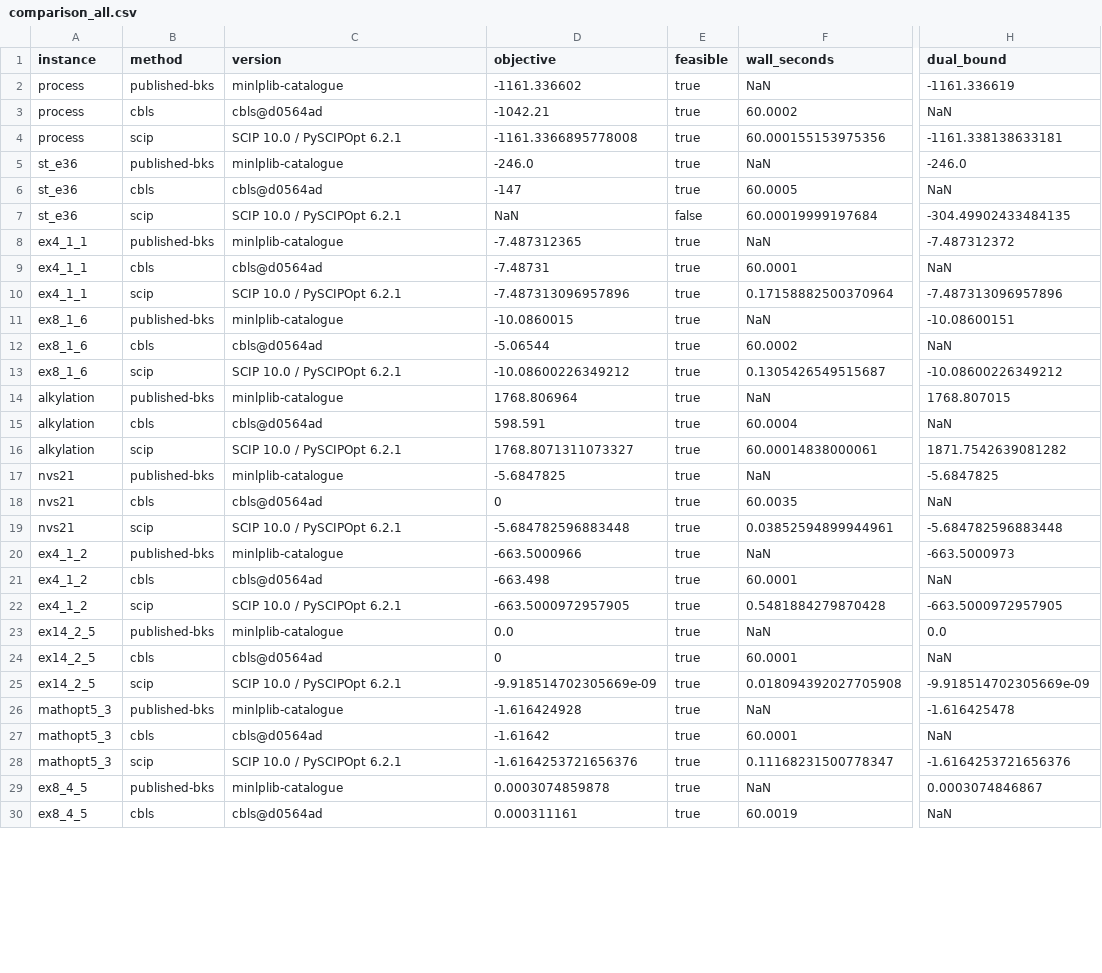
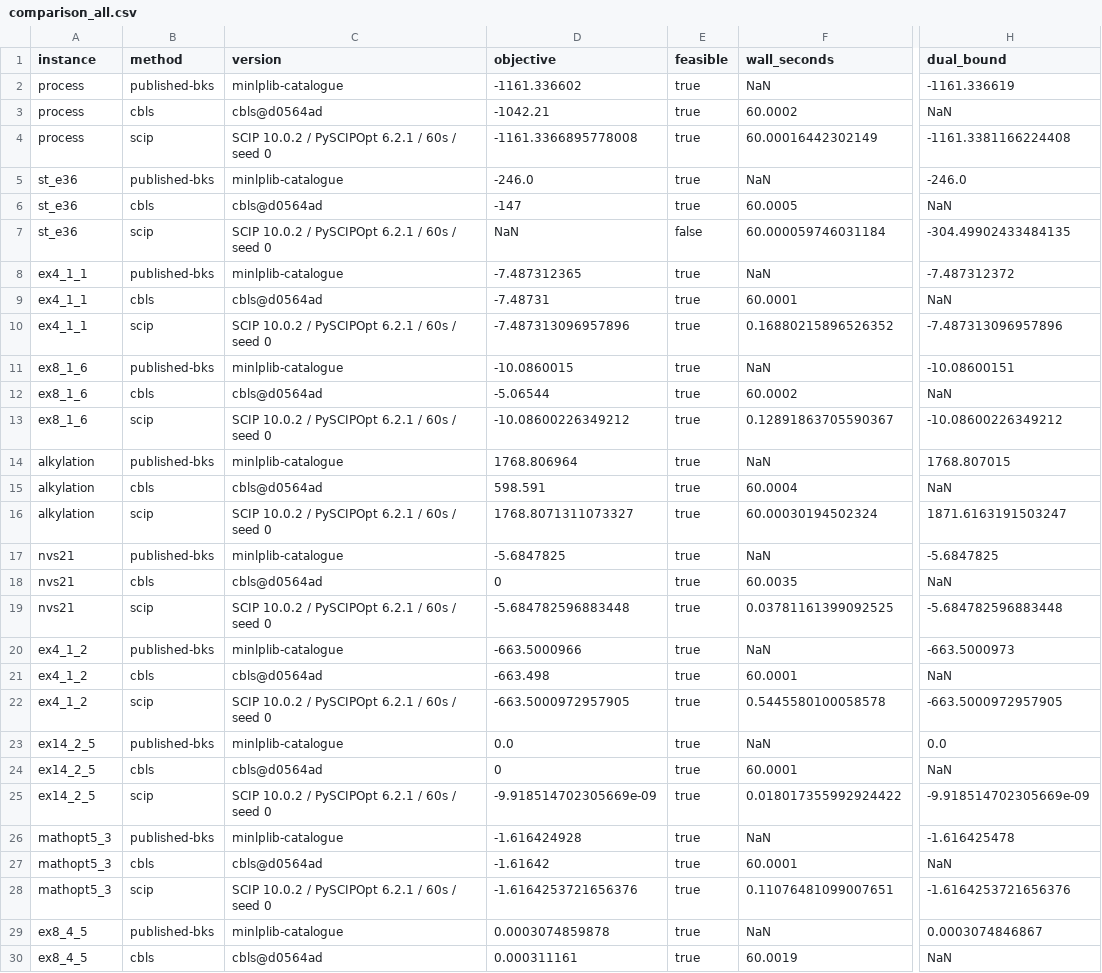
Before and after one commit to spoorendonk/cbls, a CSV file: benchmarks/instances/minlplib/comparison_all.csv, drawn as a sheet; only a part is shown, gaps mark what is left out; the diff covers the shown part only; the diff names each change by its address in the sheet, - before the commit and + after, or states it on an @@ line.

```diff
--- a/benchmarks/instances/minlplib/comparison_all.csv
+++ b/benchmarks/instances/minlplib/comparison_all.csv
-C4 (version): SCIP 10.0 / PySCIPOpt 6.2.1
+C4 (version): SCIP 10.0.2 / PySCIPOpt 6.2.1 / 60s / seed 0
-F4 (wall_seconds): 60.000155153975356
+F4 (wall_seconds): 60.00016442302149
-H4 (dual_bound): -1161.338138633181
+H4 (dual_bound): -1161.3381166224408
-C7 (version): SCIP 10.0 / PySCIPOpt 6.2.1
+C7 (version): SCIP 10.0.2 / PySCIPOpt 6.2.1 / 60s / seed 0
-F7 (wall_seconds): 60.00019999197684
+F7 (wall_seconds): 60.000059746031184
-C10 (version): SCIP 10.0 / PySCIPOpt 6.2.1
+C10 (version): SCIP 10.0.2 / PySCIPOpt 6.2.1 / 60s / seed 0
-F10 (wall_seconds): 0.17158882500370964
+F10 (wall_seconds): 0.16880215896526352
-C13 (version): SCIP 10.0 / PySCIPOpt 6.2.1
+C13 (version): SCIP 10.0.2 / PySCIPOpt 6.2.1 / 60s / seed 0
-F13 (wall_seconds): 0.1305426549515687
+F13 (wall_seconds): 0.12891863705590367
-C16 (version): SCIP 10.0 / PySCIPOpt 6.2.1
+C16 (version): SCIP 10.0.2 / PySCIPOpt 6.2.1 / 60s / seed 0
-F16 (wall_seconds): 60.00014838000061
+F16 (wall_seconds): 60.00030194502324
-H16 (dual_bound): 1871.7542639081282
+H16 (dual_bound): 1871.6163191503247
-C19 (version): SCIP 10.0 / PySCIPOpt 6.2.1
+C19 (version): SCIP 10.0.2 / PySCIPOpt 6.2.1 / 60s / seed 0
-F19 (wall_seconds): 0.03852594899944961
+F19 (wall_seconds): 0.03781161399092525
-C22 (version): SCIP 10.0 / PySCIPOpt 6.2.1
+C22 (version): SCIP 10.0.2 / PySCIPOpt 6.2.1 / 60s / seed 0
-F22 (wall_seconds): 0.5481884279870428
+F22 (wall_seconds): 0.5445580100058578
-C25 (version): SCIP 10.0 / PySCIPOpt 6.2.1
+C25 (version): SCIP 10.0.2 / PySCIPOpt 6.2.1 / 60s / seed 0
-F25 (wall_seconds): 0.018094392027705908
+F25 (wall_seconds): 0.018017355992924422
-C28 (version): SCIP 10.0 / PySCIPOpt 6.2.1
+C28 (version): SCIP 10.0.2 / PySCIPOpt 6.2.1 / 60s / seed 0
-F28 (wall_seconds): 0.11168231500778347
+F28 (wall_seconds): 0.11076481099007651
```
Also changed, not shown: 88 edited cells elsewhere in this file, benchmarks/instances/minlplib/scip_baseline.csv, 3 other files.
